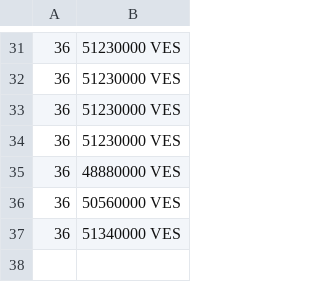
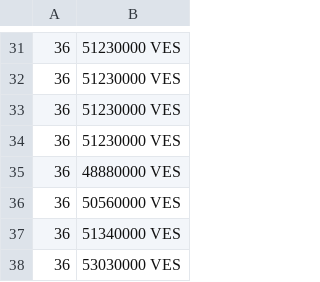
Before and after one commit to Abrahanq/merida-june-6-2024, a CSV file: prices-USD.csv, drawn as a sheet; only a part is shown, gaps mark what is left out; the diff names each change by its address in the sheet, - before the commit and + after, or states it on an @@ line.

```diff
--- a/prices-USD.csv
+++ b/prices-USD.csv
+row 38: 36 | 53030000 VES
```
